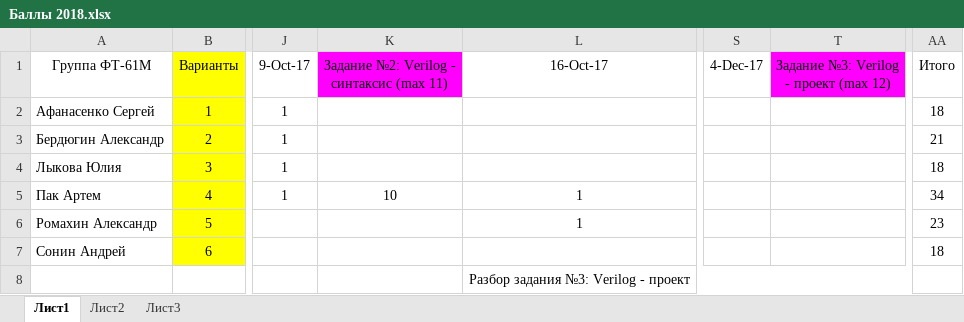
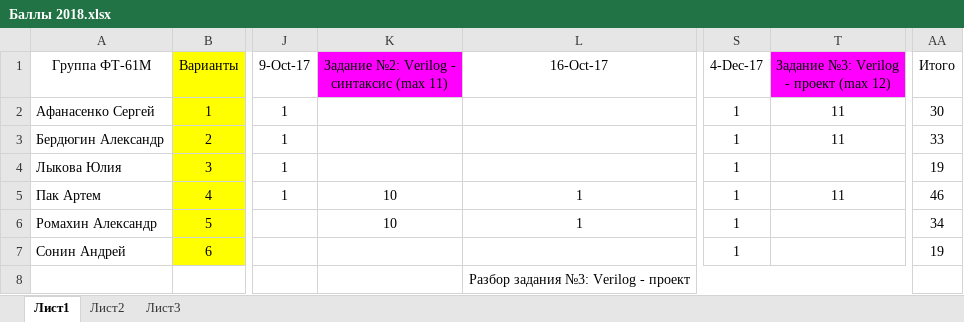
Before and after one commit to EpsLeonid/Student2018, an Excel workbook: Баллы 2018.xlsx, sheet Лист1, drawn as a sheet; only a part is shown, gaps mark what is left out; values as stored, in another font and other column widths than the file's, no borders; conditional formats not drawn; the diff names each change by its address in the sheet, - before the commit and + after, or states it on an @@ line.

```diff
--- a/Баллы 2018.xlsx (sheet Лист1)
+++ b/Баллы 2018.xlsx (sheet Лист1)
-S2:S7 (4-Dec-17): (empty)
+S2:S7 (4-Dec-17): 1
-T2:T3: (empty)
+T2:T3: 11
-AA2 (Итого): 18
+AA2 (Итого): 30
-AA3 (Итого): 21
+AA3 (Итого): 33
-AA4 (Итого): 18
+AA4 (Итого): 19
-T5: (empty)
+T5: 11
-AA5 (Итого): 34
+AA5 (Итого): 46
-K6: (empty)
+K6: 10
-AA6 (Итого): 23
+AA6 (Итого): 34
-AA7 (Итого): 18
+AA7 (Итого): 19
```
Also changed, not shown: 2 other files.
